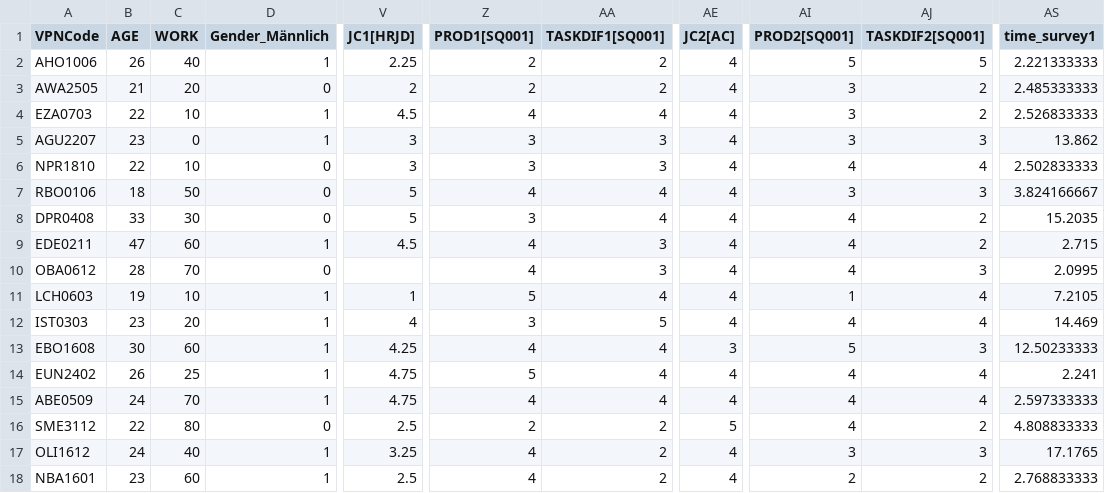
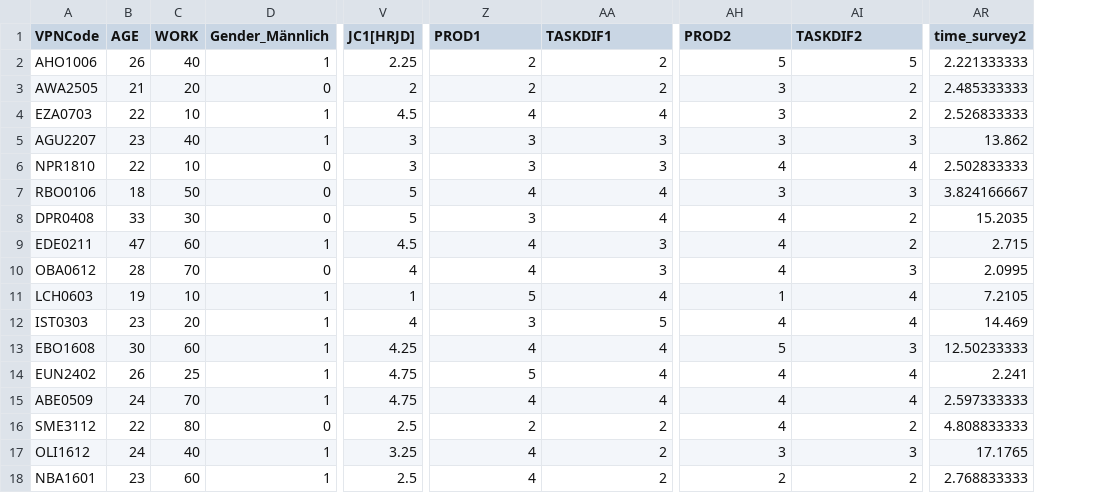
Before and after one commit to franci-03/DataAnalysis, a CSV file: 02_Pre-Processing/SecondDesign(rndm)/Survey/data_prep_constructs.csv, drawn as a sheet; only a part is shown, gaps mark what is left out; removed rows and columns are numbered as before the commit, all else as after; the diff names each change by its address in the sheet, - before the commit and + after, or states it on an @@ line.

```diff
--- a/02_Pre-Processing/SecondDesign(rndm)/Survey/data_prep_constructs.csv
+++ b/02_Pre-Processing/SecondDesign(rndm)/Survey/data_prep_constructs.csv
-column AE (JC2[AC]), rows 2-18: 4 | 4 | 4 | 4 | 4 | 4 | 4 | 4 | 4 | 4 | 4 | 3 | 4 | 4 | 5 | 4 | 4
-Z1: PROD1[SQ001]
+Z1: PROD1
-AA1: TASKDIF1[SQ001]
+AA1: TASKDIF1
-AH1: PROD2[SQ001]
+AH1: PROD2
-AI1: TASKDIF2[SQ001]
+AI1: TASKDIF2
-AR1: time_survey1
+AR1: time_survey2
-C5 (WORK): 0
+C5 (WORK): 40
-V10 (JC1[HRJD]): (empty)
+V10 (JC1[HRJD]): 4
```
Also changed, not shown: 02_Pre-Processing/All_Merged/data_merged_2nd.csv, 02_Pre-Processing/FirstDesign(no-rndm)/Merged/data_merged.csv, 7 other files.
